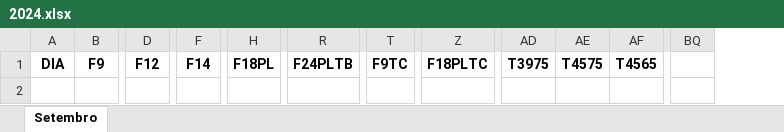
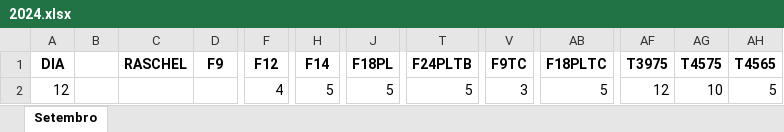
Before and after one commit to ninomal/AgulhasPhyton, an Excel workbook: 2024.xlsx, sheet Setembro, drawn as a sheet; only a part is shown, gaps mark what is left out; values as stored, in another font and other column widths than the file's, no borders; removed rows and columns are numbered as before the commit, all else as after; rows hold the shown columns only; the diff names each change by its address in the sheet, - before the commit and + after, or states it on an @@ line.

Commit message:
Fixedup(products): addnewline fix name colum error

```diff
--- a/2024.xlsx (sheet Setembro)
+++ b/2024.xlsx (sheet Setembro)
+column B, empty
+column C, row 1: RASCHEL
-column BQ, empty
+row 2: 12 |  |  |  | 4 | 5 | 5 | 5 | 3 | 5 | 12 | 10 | 5
```
Also changed, not shown: 2 other files.
